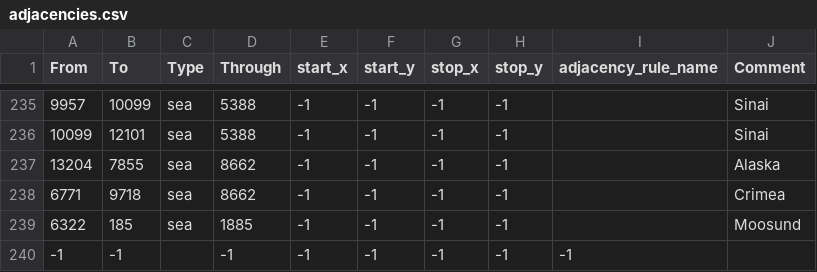
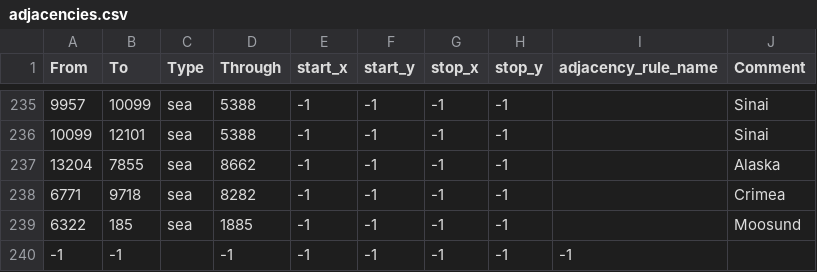
Before and after one commit to Gtym33/Kursach-Himiya, a CSV file: map/adjacencies.csv, drawn as a sheet; only a part is shown, gaps mark what is left out.

```diff
--- a/map/adjacencies.csv
+++ b/map/adjacencies.csv
@@ -237,3 +237,3 @@ From;To;Type;Through;start_x;start_y;stop_x;stop_y;adjacency_rule_name;Comment
 13204;7855;sea;8662;-1;-1;-1;-1;;Alaska
-6771;9718;sea;8662;-1;-1;-1;-1;;Crimea
+6771;9718;sea;8282;-1;-1;-1;-1;;Crimea
 6322;185;sea;1885;-1;-1;-1;-1;;Moosund
```
Also changed, not shown: 40 other files.
